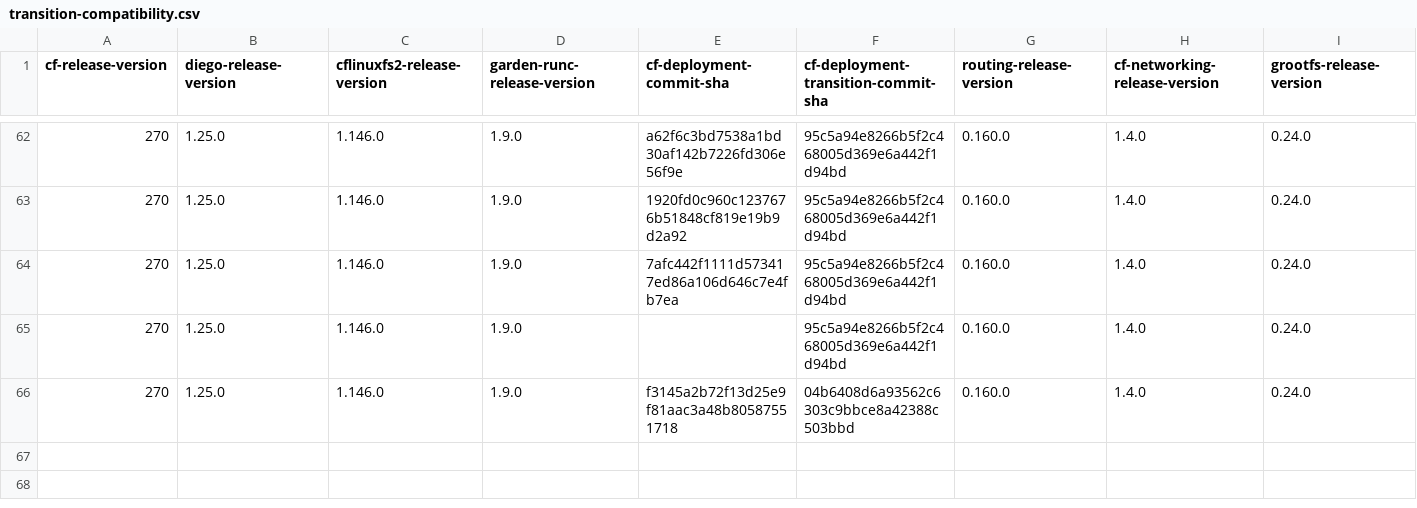
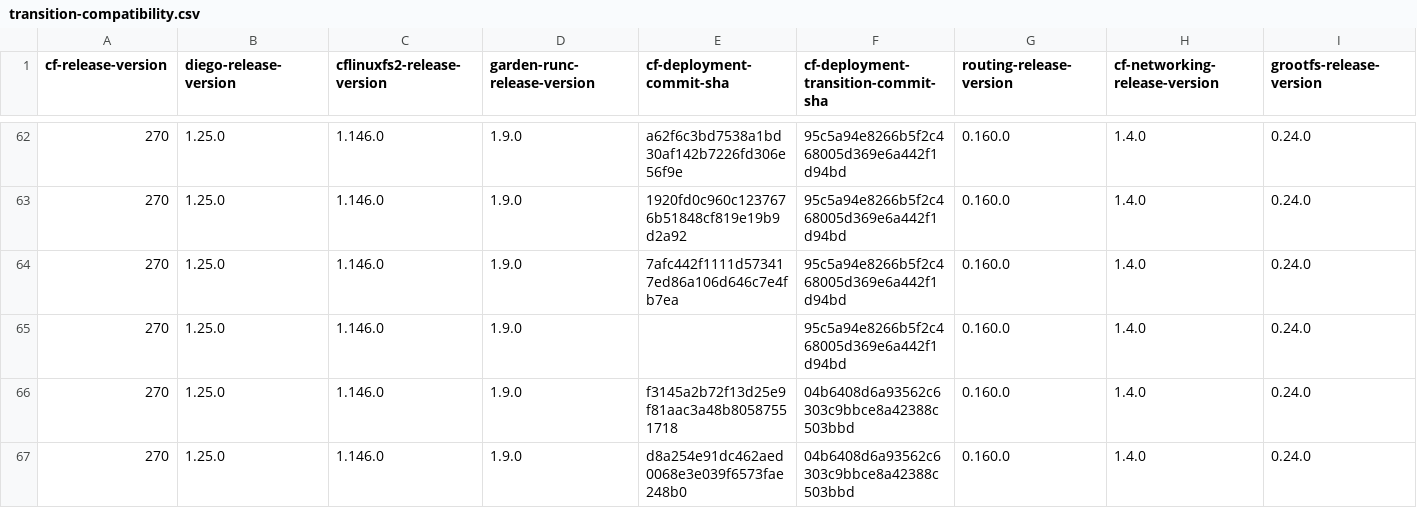
Before and after one commit to cloudfoundry-attic/cf-deployment-transition-compatibility, a CSV file: transition-compatibility.csv, drawn as a sheet; only a part is shown, gaps mark what is left out; rows hold the shown columns only; the diff names each change by its address in the sheet, - before the commit and + after, or states it on an @@ line.

Commit message:
Update transition-compatibility.csv

```diff
--- a/transition-compatibility.csv
+++ b/transition-compatibility.csv
+row 67: 270 | 1.25.0 | 1.146.0 | 1.9.0 | d8a254e91dc462aed0068e3e039f6573fae248b0 | 04b6408d6a93562c6303c9bbce8a42388c503bbd | 0.160.0 | 1.4.0 | 0.24.0
```
